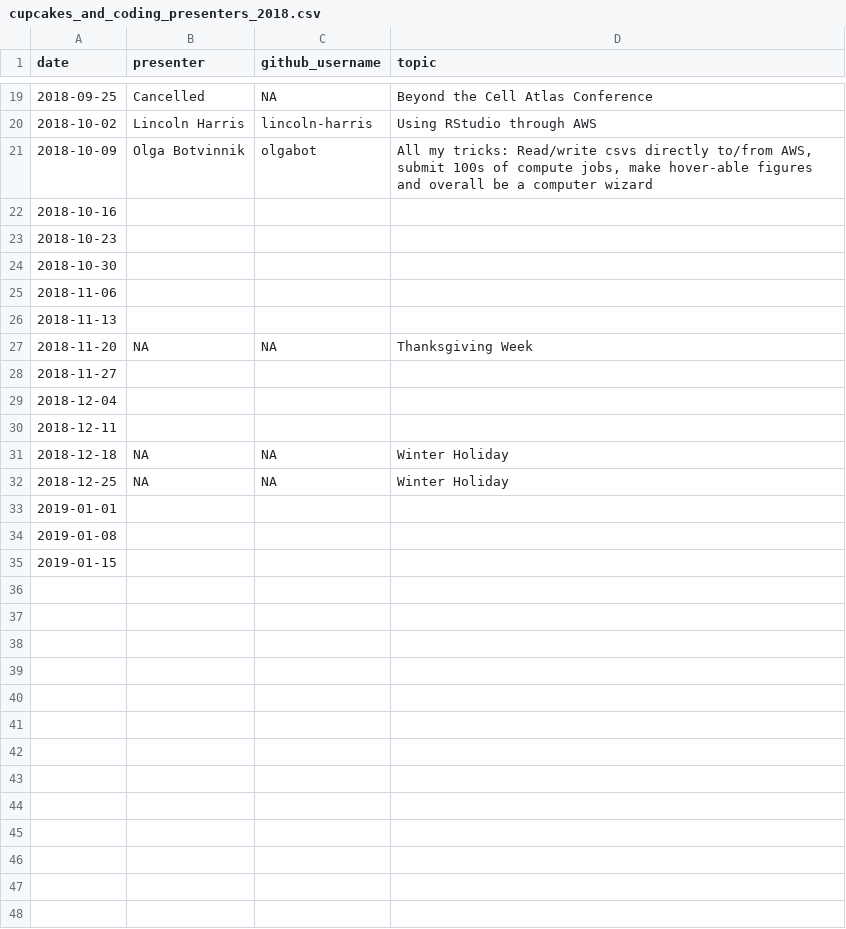
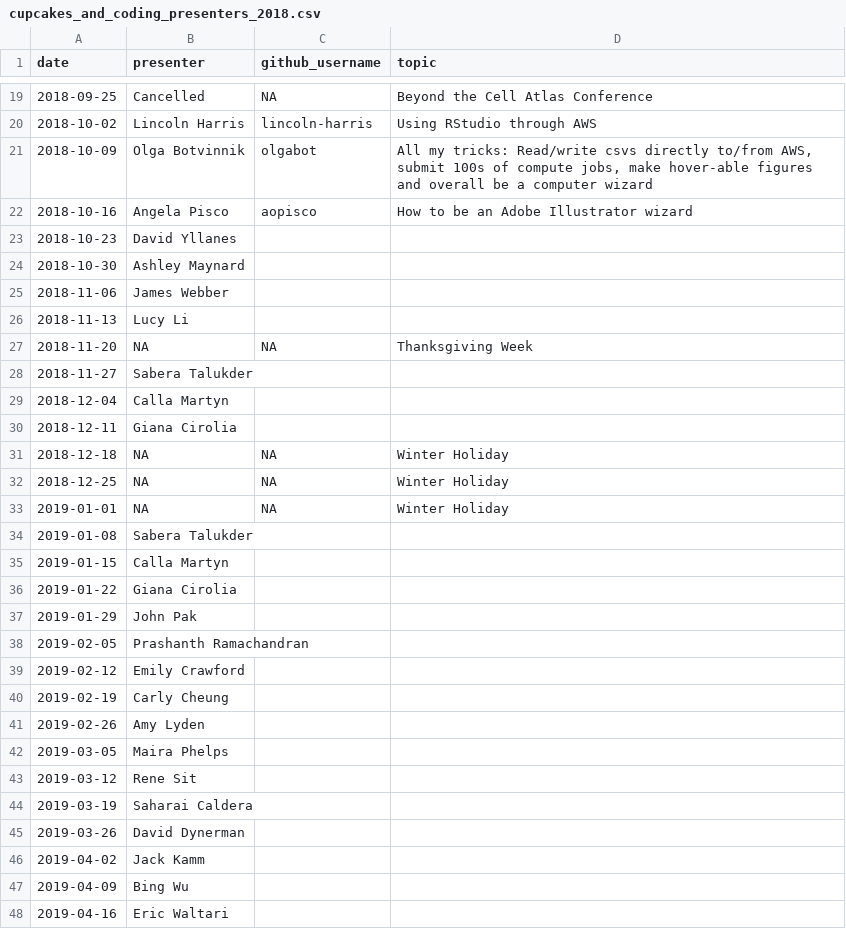
Before and after one commit to carly-cheung/cupcakes, a CSV file: 2018/cupcakes_and_coding_presenters_2018.csv, drawn as a sheet; only a part is shown, gaps mark what is left out; the diff covers the shown part only.

```diff
--- a/2018/cupcakes_and_coding_presenters_2018.csv
+++ b/2018/cupcakes_and_coding_presenters_2018.csv
@@ -21,15 +21,28 @@ date,presenter,github_username,topic
 2018-10-09,Olga Botvinnik,olgabot,"All my tricks: Read/write csvs directly to/from AWS, submit 100s of compute jobs, make hover-able figures and overall be a computer wizard"
-2018-10-16,,,
-2018-10-23,,,
-2018-10-30,,,
-2018-11-06,,,
-2018-11-13,,,
+2018-10-16,Angela Pisco,aopisco,How to be an Adobe Illustrator wizard
+2018-10-23,David Yllanes,,
+2018-10-30,Ashley Maynard,,
+2018-11-06,James Webber,,
+2018-11-13,Lucy Li,,
 2018-11-20,NA,NA,Thanksgiving Week
-2018-11-27,,,
-2018-12-04,,,
-2018-12-11,,,
+2018-11-27,Sabera Talukder,,
+2018-12-04,Calla Martyn,,
+2018-12-11,Giana Cirolia,,
 2018-12-18,NA,NA,Winter Holiday
 2018-12-25,NA,NA,Winter Holiday
-2019-01-01,,,
-2019-01-08,,,
-2019-01-15,,,
+2019-01-01,NA,NA,Winter Holiday
+2019-01-08,Sabera Talukder,,
+2019-01-15,Calla Martyn,,
+2019-01-22,Giana Cirolia,,
+2019-01-29,John Pak,,
+2019-02-05,Prashanth Ramachandran,,
+2019-02-12,Emily Crawford,,
+2019-02-19,Carly Cheung,,
+2019-02-26,Amy Lyden,,
+2019-03-05,Maira  Phelps,,
+2019-03-12,Rene Sit,,
+2019-03-19,Saharai Caldera,,
+2019-03-26,David Dynerman,,
+2019-04-02,Jack Kamm,,
+2019-04-09,Bing Wu,,
+2019-04-16,Eric Waltari,,
```
Also changed, not shown: 19 added rows elsewhere in this file, 2 other files.
